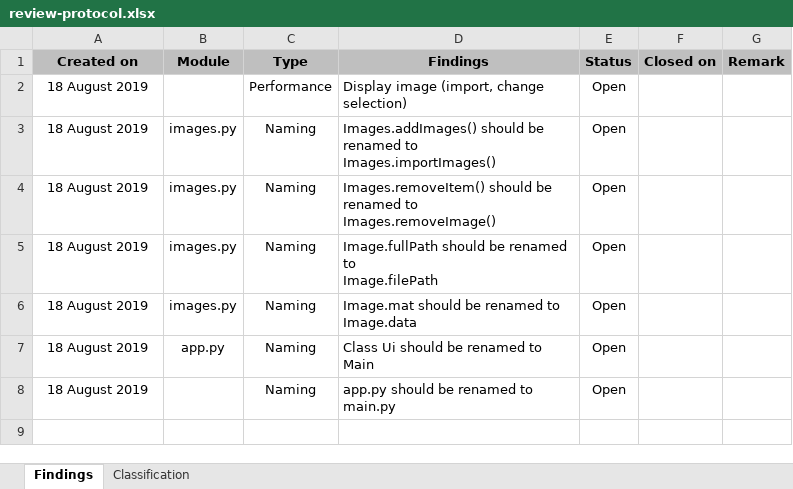
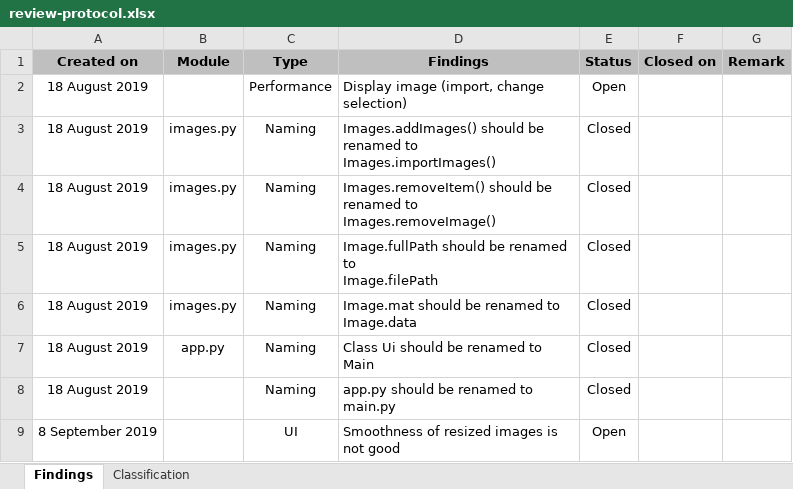
Before and after one commit to AR0EN/img-pro, an Excel workbook: docs/review-protocol.xlsx, sheet Findings, drawn as a sheet; values as stored, in another font and other column widths than the file's, no borders; the diff names each change by its address in the sheet, - before the commit and + after, or states it on an @@ line.

Commit message:
Fix review findings

```diff
--- a/docs/review-protocol.xlsx (sheet Findings)
+++ b/docs/review-protocol.xlsx (sheet Findings)
-E3:E8 (Status): Open
+E3:E8 (Status): Closed
+row 9: 8 September 2019 |  | UI | Smoothness of resized images is not good | Open
```
Also changed, not shown: sheet Classification, 3 other files.
